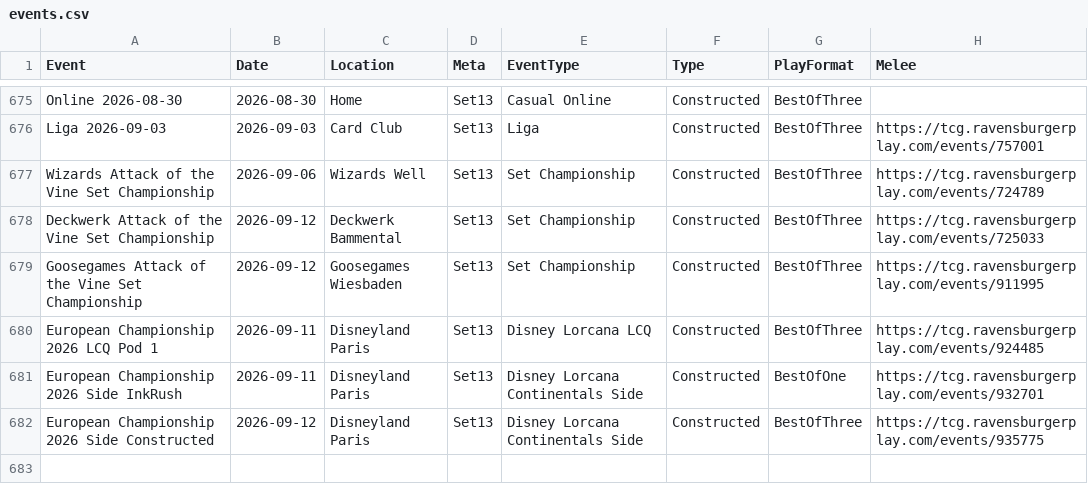
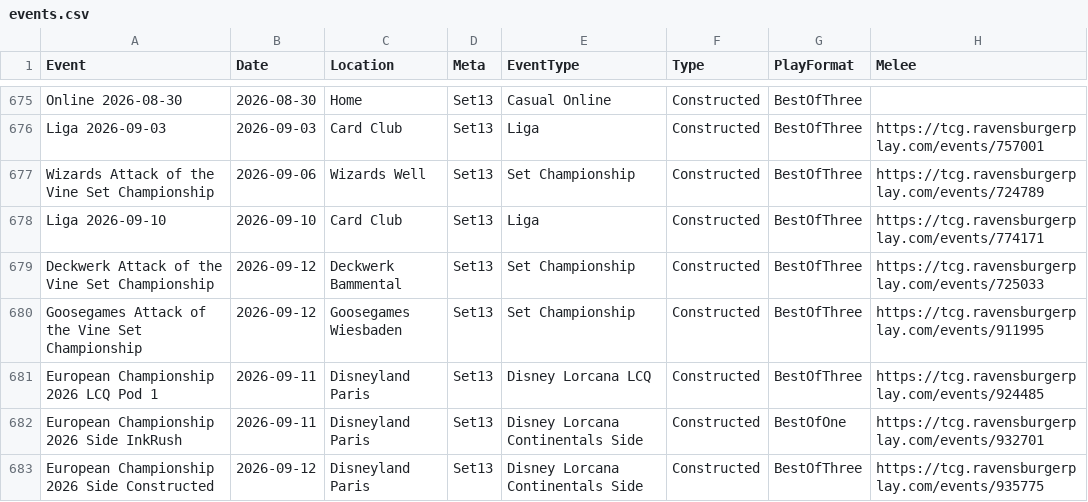
Before and after one commit to shinobi64/lorcana, a CSV file: results/events.csv, drawn as a sheet; only a part is shown, gaps mark what is left out.

```diff
--- a/results/events.csv
+++ b/results/events.csv
@@ -677,2 +677,3 @@ Liga 2026-09-03,2026-09-03,Card Club,Set13,Liga,Constructed,BestOfThree,https://
 Wizards Attack of the Vine Set Championship,2026-09-06,Wizards Well,Set13,Set Championship,Constructed,BestOfThree,https://tcg.ravensburgerplay.com/events/724789
+Liga 2026-09-10,2026-09-10,Card Club,Set13,Liga,Constructed,BestOfThree,https://tcg.ravensburgerplay.com/events/774171
 Deckwerk Attack of the Vine Set Championship,2026-09-12,Deckwerk Bammental,Set13,Set Championship,Constructed,BestOfThree,https://tcg.ravensburgerplay.com/events/725033
```
Also changed, not shown: results/eventdetails.csv, results/matches.csv, 2 other files.
